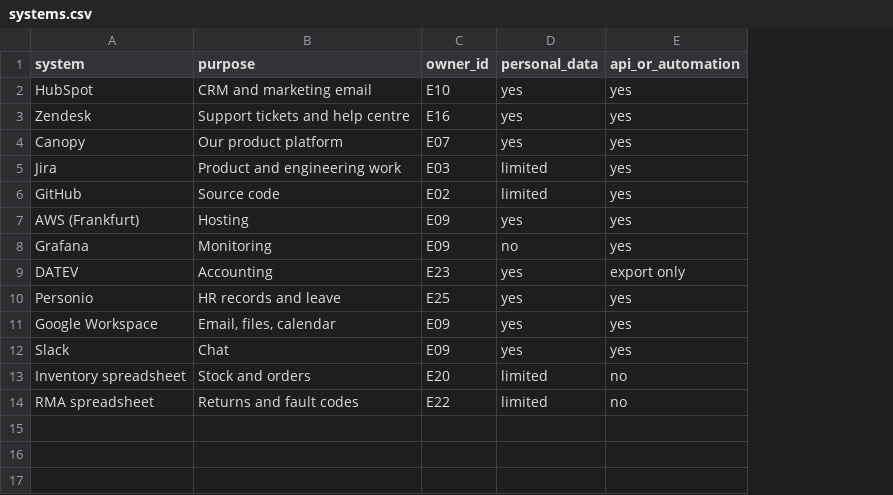
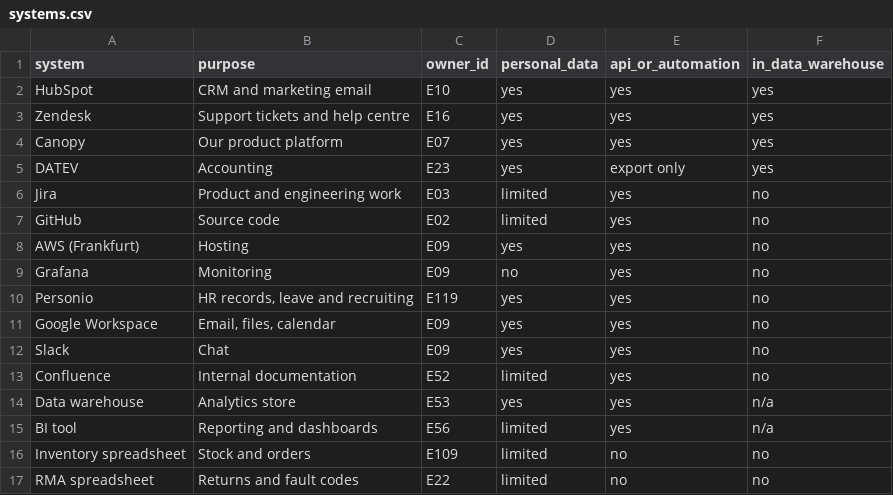
Before and after one commit to svaichu/agent-innovation, a CSV file: knowledge-base/it/systems.csv, drawn as a sheet; addresses are those after the commit; the diff names each change by its address in the sheet, - before the commit and + after, or states it on an @@ line.

```diff
--- a/knowledge-base/it/systems.csv
+++ b/knowledge-base/it/systems.csv
+column F (in_data_warehouse), rows 2-4: all yes; rows 6-12: all no; rows 16-17: no | no
@@ row 9 moved to row 5: DATEV @@
-B10 (purpose): HR records and leave
+B10 (purpose): HR records, leave and recruiting
-C10 (owner_id): E25
+C10 (owner_id): E119
+row 13: Confluence | Internal documentation | E52 | limited | yes | no
+row 14: Data warehouse | Analytics store | E53 | yes | yes | n/a
+row 15: BI tool | Reporting and dashboards | E56 | limited | yes | n/a
-C16 (owner_id): E20
+C16 (owner_id): E109
```
Also changed, not shown: knowledge-base/customers/key-accounts.csv, knowledge-base/it/data-inventory.csv, 34 other files.
